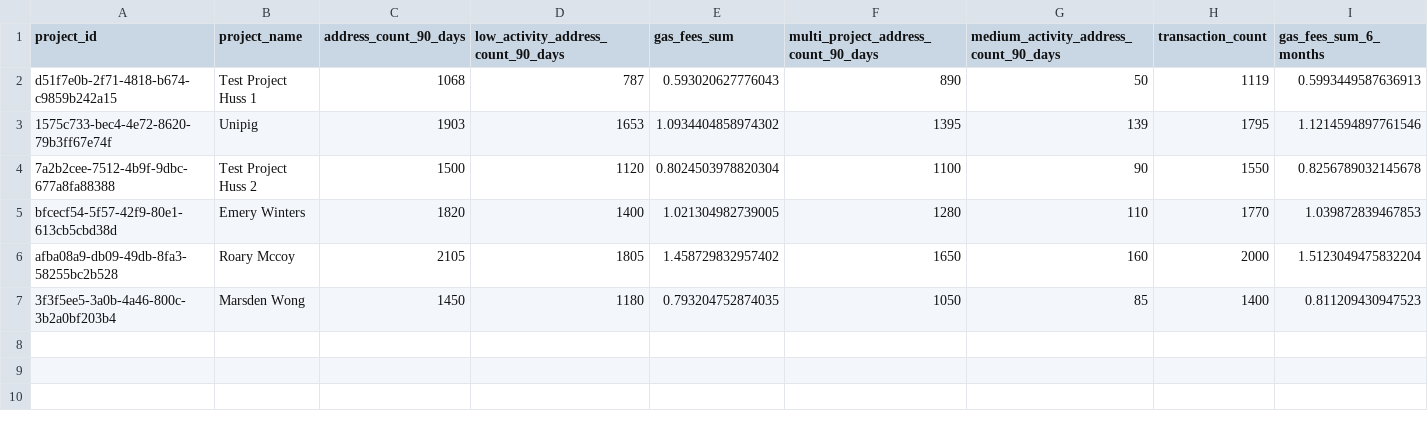
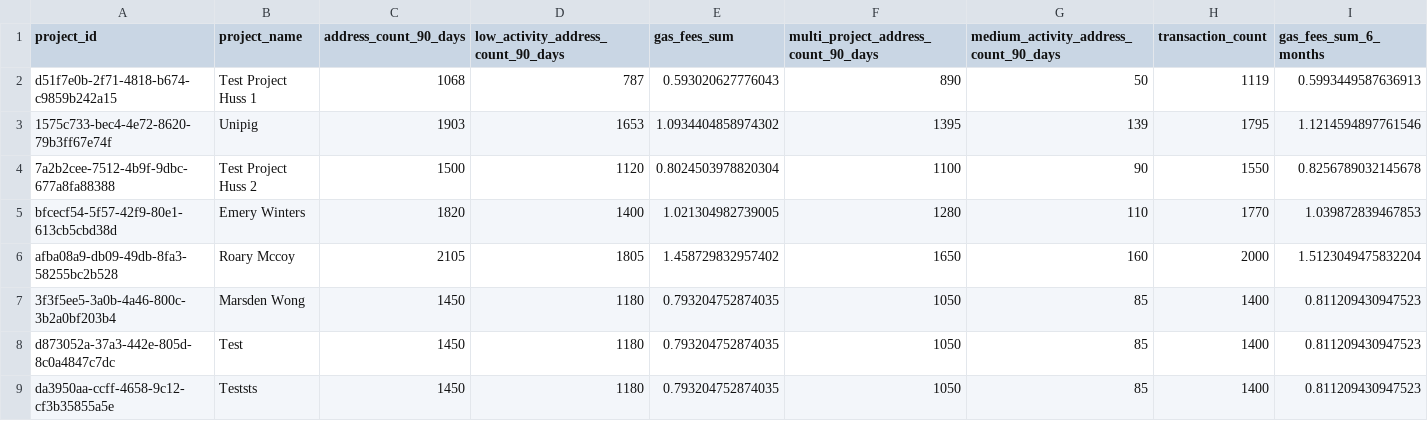
Before and after one commit to gitcoinco/easy-retro-pgf, a CSV file: public/metrics.csv, drawn as a sheet; only a part is shown; rows hold the shown columns only; the diff names each change by its address in the sheet, - before the commit and + after, or states it on an @@ line.

```diff
--- a/public/metrics.csv
+++ b/public/metrics.csv
+row 8: d873052a-37a3-442e-805d-8c0a4847c7dc | Test | 1450 | 1180 | 0.793204752874035 | 1050 | 85 | 1400 | 0.811209430947523
+row 9: da3950aa-ccff-4658-9c12-cf3b35855a5e | Teststs | 1450 | 1180 | 0.793204752874035 | 1050 | 85 | 1400 | 0.811209430947523
```
Also changed, not shown: 7 other files.
